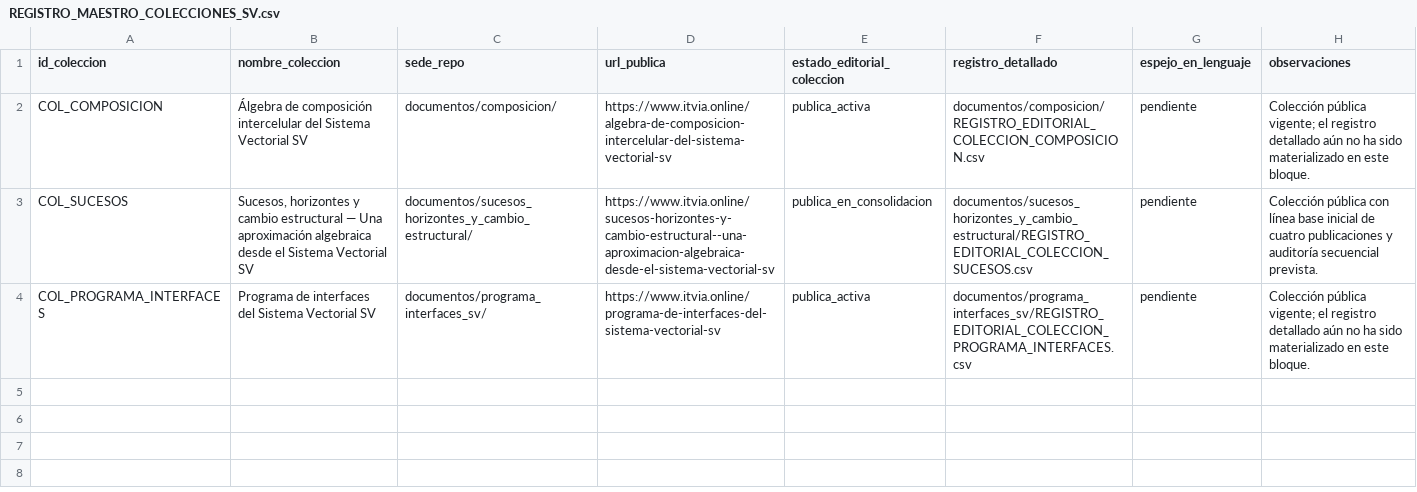
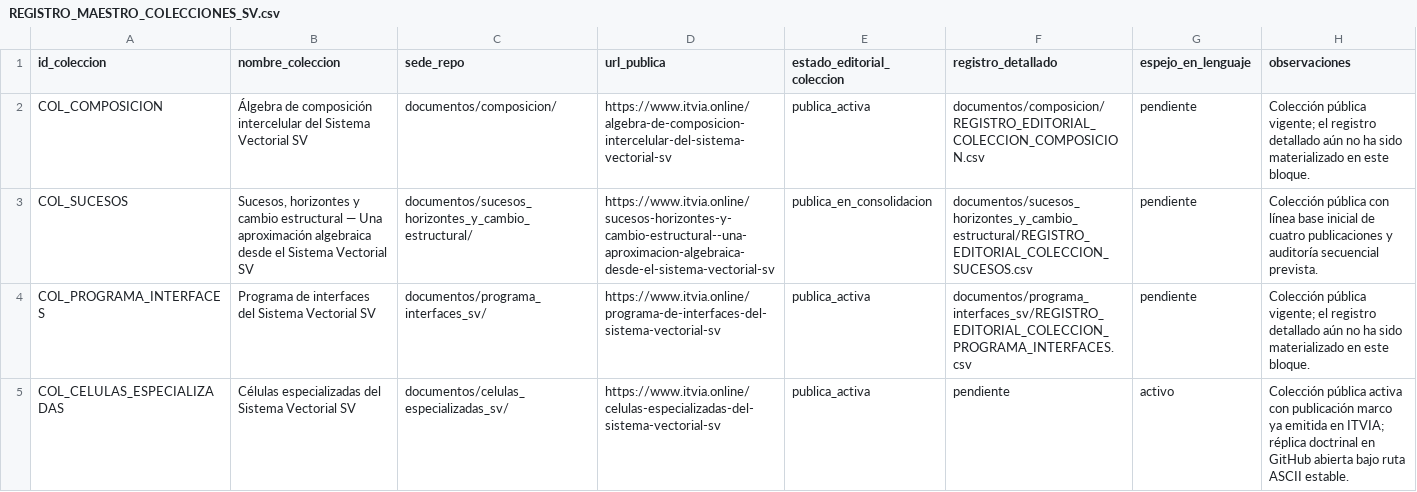
Before and after one commit to juantoniolloretegea/SV-matematica-semantica, a CSV file: documentos/registros/REGISTRO_MAESTRO_COLECCIONES_SV.csv, drawn as a sheet; the diff names each change by its address in the sheet, - before the commit and + after, or states it on an @@ line.

Commit message:
Da de alta la colección de células especializadas en el registro maestro

```diff
--- a/documentos/registros/REGISTRO_MAESTRO_COLECCIONES_SV.csv
+++ b/documentos/registros/REGISTRO_MAESTRO_COLECCIONES_SV.csv
+row 5: COL_CELULAS_ESPECIALIZADAS | Células especializadas del Sistema Vectorial SV | documentos/celulas_especializadas_sv/ | https://www.itvia.online/celulas-especializadas-del-sistema-vectorial-sv | publica_activa | pendiente | activo | Colección pública activa con publicación marco ya emitida en ITVIA; réplica doctrinal en GitHub abierta bajo ruta ASCII estable.
```
